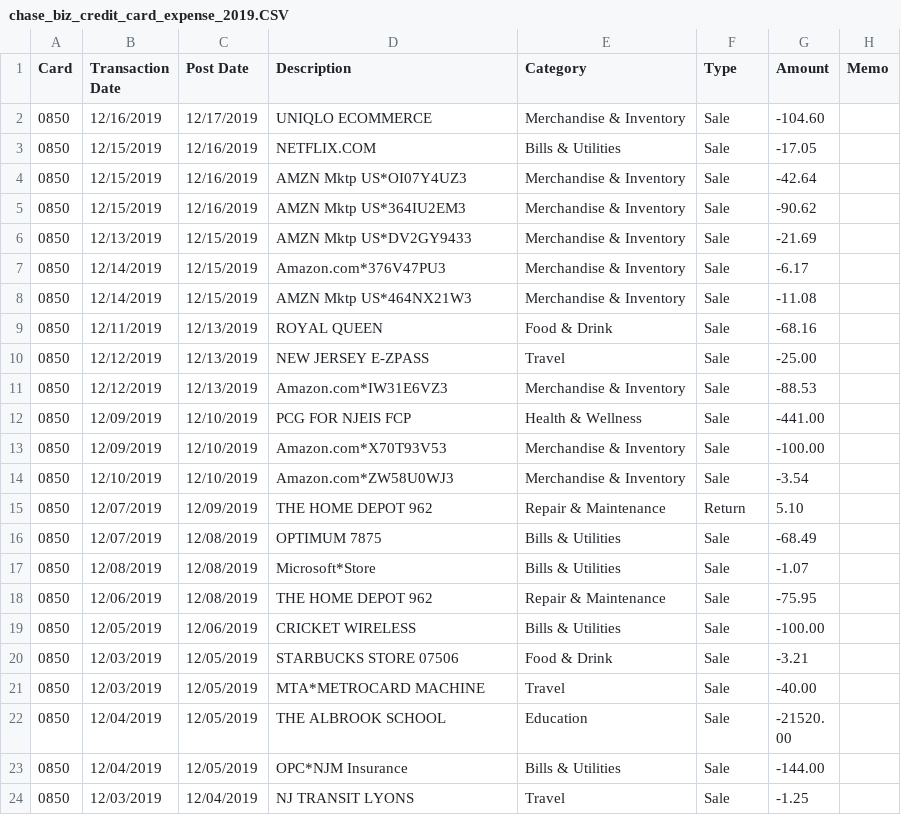
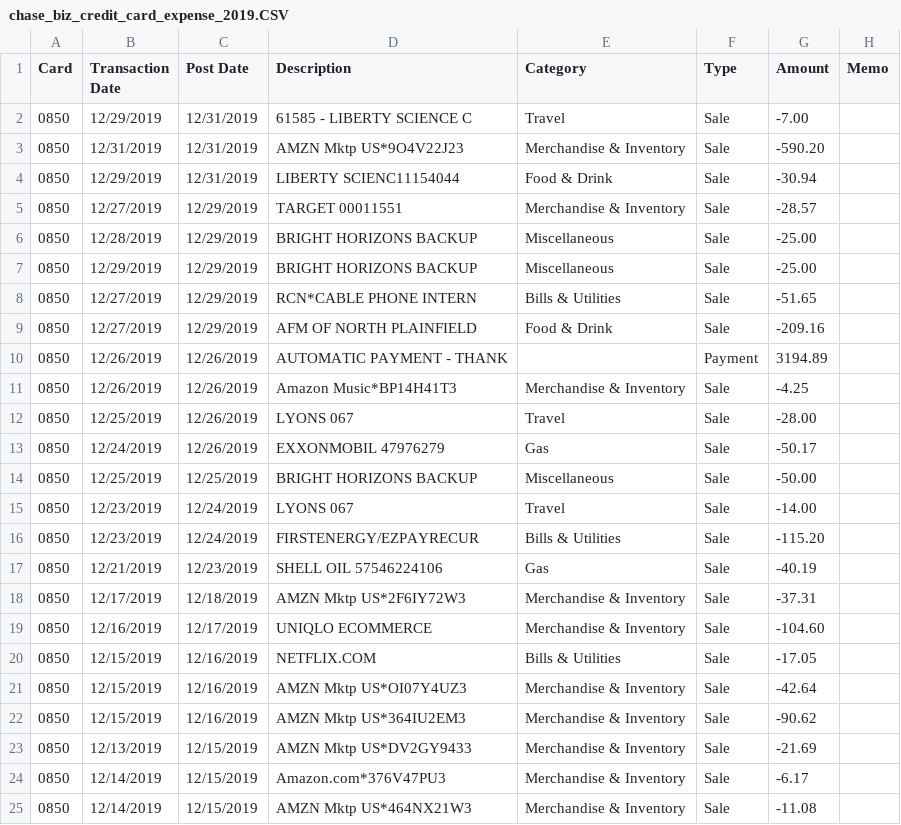
Before and after one commit to entrepidea/projects, a CSV file: python/prod/account/2019/resources/chase_biz_credit_card_expense_2019.CSV (was python/prod/account/2019/chase_biz_credit_card_expense_2019.CSV), drawn as a sheet; only a part is shown; the shorter side is filled out with more unchanged rows.

```diff
--- a/python/prod/account/2019/chase_biz_credit_card_expense_2019.CSV
+++ b/python/prod/account/2019/resources/chase_biz_credit_card_expense_2019.CSV
@@ -1,2 +1,19 @@
 Card,Transaction Date,Post Date,Description,Category,Type,Amount,Memo
+0850,12/29/2019,12/31/2019,61585 - LIBERTY SCIENCE C,Travel,Sale,-7.00,
+0850,12/31/2019,12/31/2019,AMZN Mktp US*9O4V22J23,Merchandise & Inventory,Sale,-590.20,
+0850,12/29/2019,12/31/2019,LIBERTY SCIENC11154044,Food & Drink,Sale,-30.94,
+0850,12/27/2019,12/29/2019,TARGET        00011551,Merchandise & Inventory,Sale,-28.57,
+0850,12/28/2019,12/29/2019,BRIGHT HORIZONS BACKUP,Miscellaneous,Sale,-25.00,
+0850,12/29/2019,12/29/2019,BRIGHT HORIZONS BACKUP,Miscellaneous,Sale,-25.00,
+0850,12/27/2019,12/29/2019,RCN*CABLE PHONE INTERN,Bills & Utilities,Sale,-51.65,
+0850,12/27/2019,12/29/2019,AFM OF NORTH PLAINFIELD,Food & Drink,Sale,-209.16,
+0850,12/26/2019,12/26/2019,AUTOMATIC PAYMENT - THANK,,Payment,3194.89,
+0850,12/26/2019,12/26/2019,Amazon Music*BP14H41T3,Merchandise & Inventory,Sale,-4.25,
+0850,12/25/2019,12/26/2019,LYONS              067,Travel,Sale,-28.00,
+0850,12/24/2019,12/26/2019,EXXONMOBIL    47976279,Gas,Sale,-50.17,
+0850,12/25/2019,12/25/2019,BRIGHT HORIZONS BACKUP,Miscellaneous,Sale,-50.00,
+0850,12/23/2019,12/24/2019,LYONS              067,Travel,Sale,-14.00,
+0850,12/23/2019,12/24/2019,FIRSTENERGY/EZPAYRECUR,Bills & Utilities,Sale,-115.20,
+0850,12/21/2019,12/23/2019,SHELL OIL 57546224106,Gas,Sale,-40.19,
+0850,12/17/2019,12/18/2019,AMZN Mktp US*2F6IY72W3,Merchandise & Inventory,Sale,-37.31,
 0850,12/16/2019,12/17/2019,UNIQLO ECOMMERCE,Merchandise & Inventory,Sale,-104.60,
```
Also changed, not shown: python/prod/account/2019/resources/chase_biz_account_all_transactions_2019.CSV, 5 other files.
